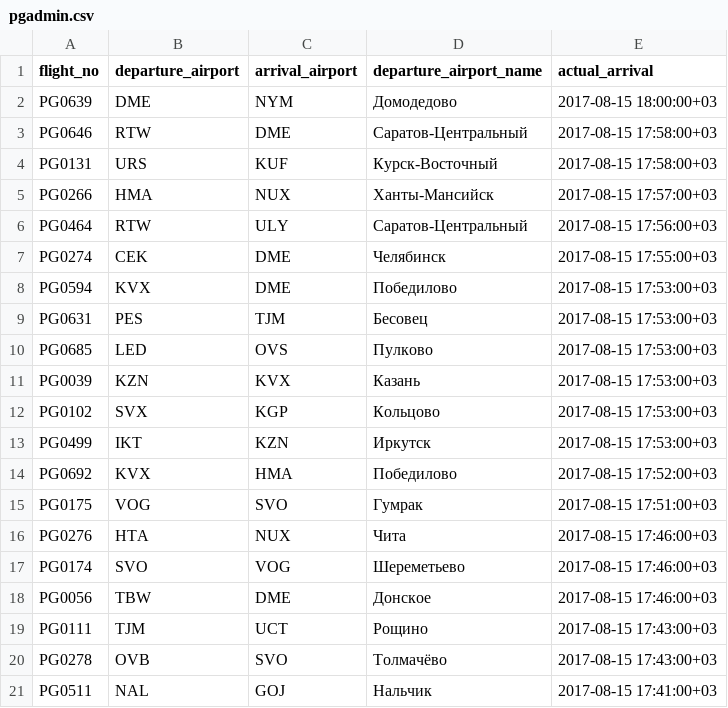
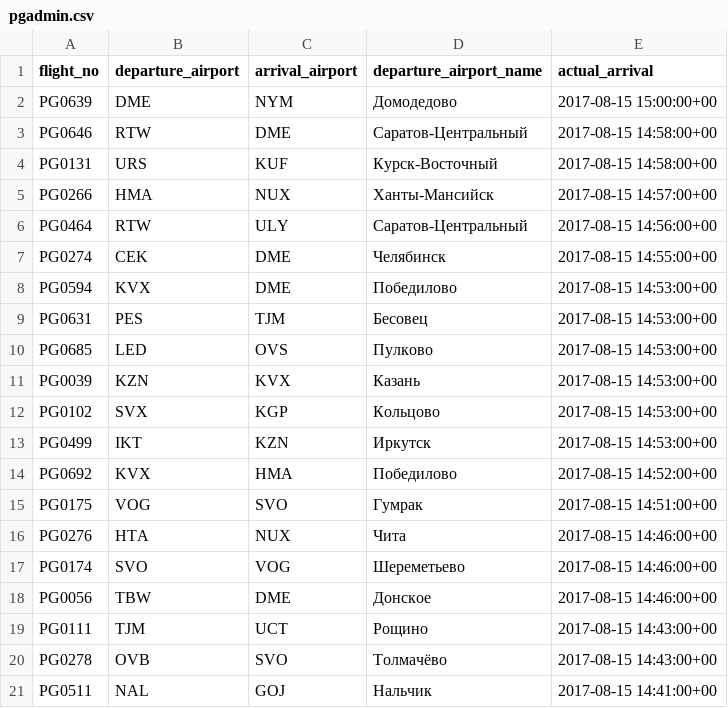
Before and after one commit to leonidSpiri/edu_postgre, a CSV file: pgadmin.csv, drawn as a sheet.

Commit message:
Add files via upload

```diff
--- a/pgadmin.csv
+++ b/pgadmin.csv
@@ -1,21 +1,21 @@
 "flight_no","departure_airport","arrival_airport","departure_airport_name","actual_arrival"
-"PG0639","DME","NYM","Домодедово","2017-08-15 18:00:00+03"
-"PG0646","RTW","DME","Саратов-Центральный","2017-08-15 17:58:00+03"
-"PG0131","URS","KUF","Курск-Восточный","2017-08-15 17:58:00+03"
-"PG0266","HMA","NUX","Ханты-Мансийск","2017-08-15 17:57:00+03"
-"PG0464","RTW","ULY","Саратов-Центральный","2017-08-15 17:56:00+03"
-"PG0274","CEK","DME","Челябинск","2017-08-15 17:55:00+03"
-"PG0594","KVX","DME","Победилово","2017-08-15 17:53:00+03"
-"PG0631","PES","TJM","Бесовец","2017-08-15 17:53:00+03"
-"PG0685","LED","OVS","Пулково","2017-08-15 17:53:00+03"
-"PG0039","KZN","KVX","Казань","2017-08-15 17:53:00+03"
-"PG0102","SVX","KGP","Кольцово","2017-08-15 17:53:00+03"
-"PG0499","IKT","KZN","Иркутск","2017-08-15 17:53:00+03"
-"PG0692","KVX","HMA","Победилово","2017-08-15 17:52:00+03"
-"PG0175","VOG","SVO","Гумрак","2017-08-15 17:51:00+03"
-"PG0276","HTA","NUX","Чита","2017-08-15 17:46:00+03"
-"PG0174","SVO","VOG","Шереметьево","2017-08-15 17:46:00+03"
-"PG0056","TBW","DME","Донское","2017-08-15 17:46:00+03"
-"PG0111","TJM","UCT","Рощино","2017-08-15 17:43:00+03"
-"PG0278","OVB","SVO","Толмачёво","2017-08-15 17:43:00+03"
-"PG0511","NAL","GOJ","Нальчик","2017-08-15 17:41:00+03"
+"PG0639","DME","NYM","Домодедово","2017-08-15 15:00:00+00"
+"PG0646","RTW","DME","Саратов-Центральный","2017-08-15 14:58:00+00"
+"PG0131","URS","KUF","Курск-Восточный","2017-08-15 14:58:00+00"
+"PG0266","HMA","NUX","Ханты-Мансийск","2017-08-15 14:57:00+00"
+"PG0464","RTW","ULY","Саратов-Центральный","2017-08-15 14:56:00+00"
+"PG0274","CEK","DME","Челябинск","2017-08-15 14:55:00+00"
+"PG0594","KVX","DME","Победилово","2017-08-15 14:53:00+00"
+"PG0631","PES","TJM","Бесовец","2017-08-15 14:53:00+00"
+"PG0685","LED","OVS","Пулково","2017-08-15 14:53:00+00"
+"PG0039","KZN","KVX","Казань","2017-08-15 14:53:00+00"
+"PG0102","SVX","KGP","Кольцово","2017-08-15 14:53:00+00"
+"PG0499","IKT","KZN","Иркутск","2017-08-15 14:53:00+00"
+"PG0692","KVX","HMA","Победилово","2017-08-15 14:52:00+00"
+"PG0175","VOG","SVO","Гумрак","2017-08-15 14:51:00+00"
+"PG0276","HTA","NUX","Чита","2017-08-15 14:46:00+00"
+"PG0174","SVO","VOG","Шереметьево","2017-08-15 14:46:00+00"
+"PG0056","TBW","DME","Донское","2017-08-15 14:46:00+00"
+"PG0111","TJM","UCT","Рощино","2017-08-15 14:43:00+00"
+"PG0278","OVB","SVO","Толмачёво","2017-08-15 14:43:00+00"
+"PG0511","NAL","GOJ","Нальчик","2017-08-15 14:41:00+00"
```
